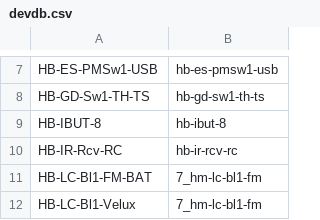
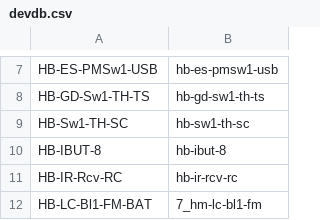
Before and after one commit to jp112sdl/JP-HB-Devices-addon, a CSV file: src/addon/devdb.csv, drawn as a sheet; only a part is shown, gaps mark what is left out; the shorter side is filled out with more unchanged rows; the diff names each change by its address in the sheet, - before the commit and + after, or states it on an @@ line.

```diff
--- a/src/addon/devdb.csv
+++ b/src/addon/devdb.csv
+row 9: HB-Sw1-TH-SC | hb-sw1-th-sc
```
Also changed, not shown: 5 other files.
